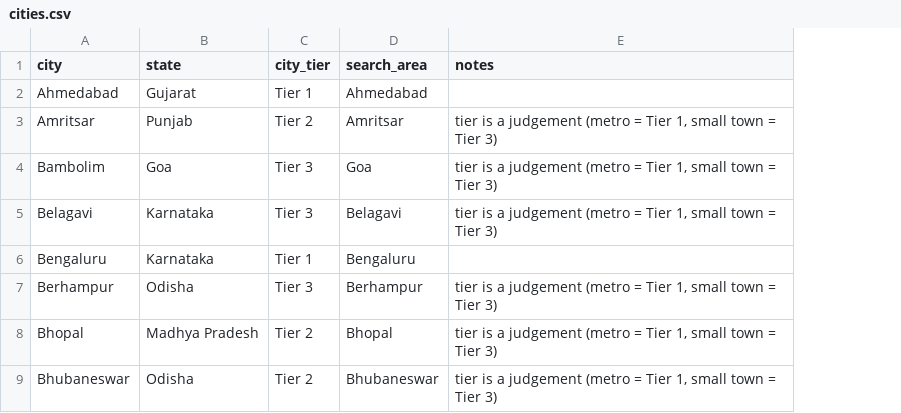
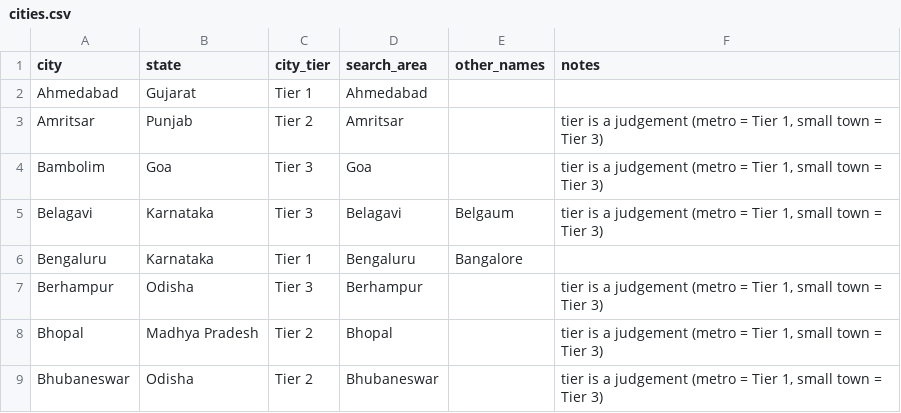
Before and after one commit to shubhamgithhub/MediRoute, a CSV file: data/processed/cities.csv, drawn as a sheet; only a part is shown; the diff names each change by its address in the sheet, - before the commit and + after, or states it on an @@ line.

```diff
--- a/data/processed/cities.csv
+++ b/data/processed/cities.csv
+column E (other_names), rows 5-6: Belgaum | Bangalore
```
Also changed, not shown: 3 other files.
